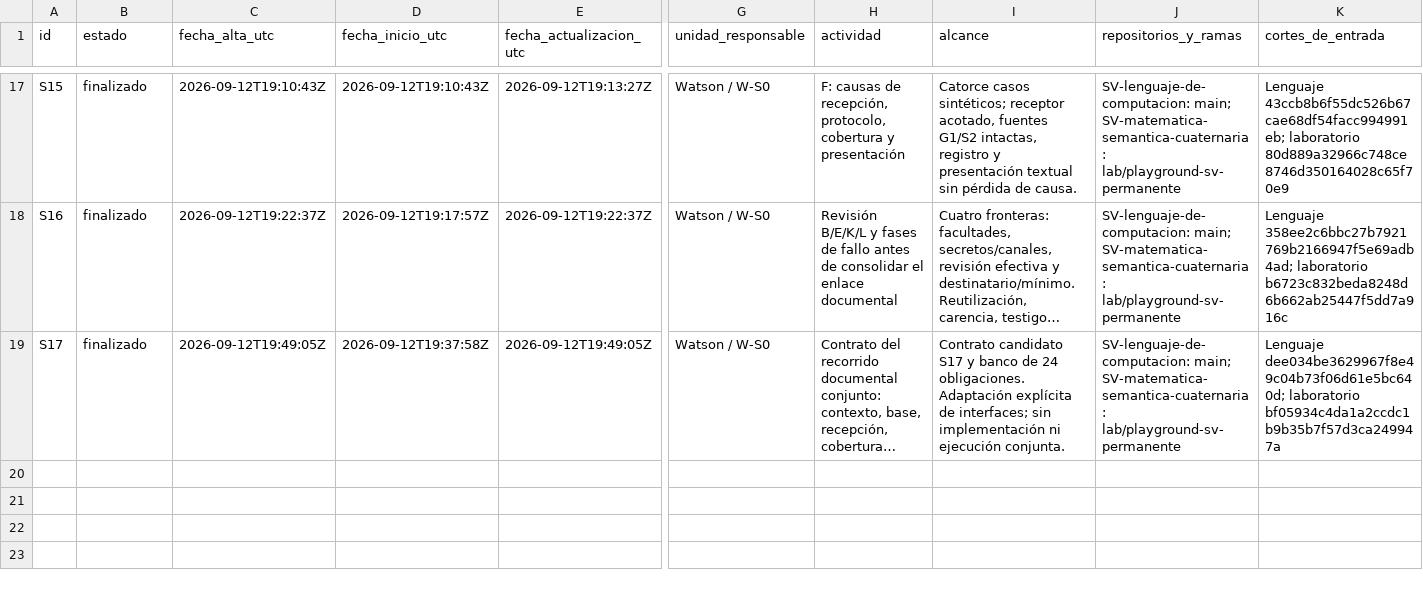
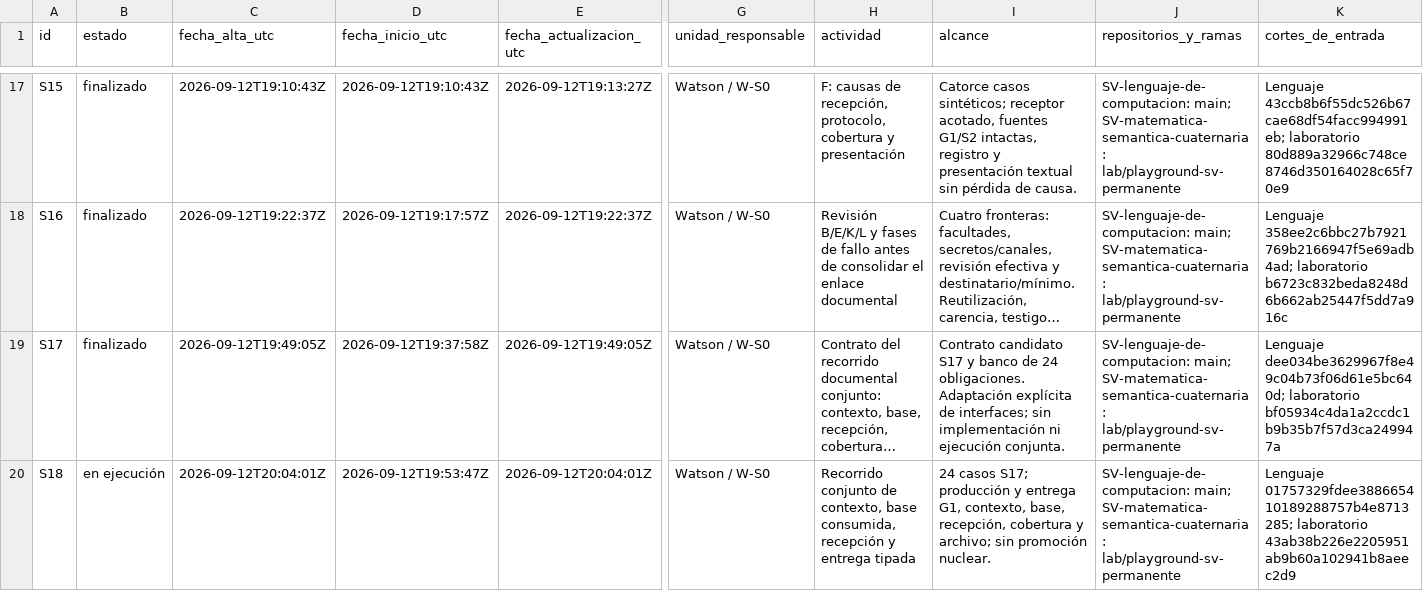
Before and after one commit to juantoniolloretegea/SV-lenguaje-de-computacion, a CSV file: docs/calidad/Inventario-sv/sucesos/SUCESOS_SV.csv, drawn as a sheet; only a part is shown, gaps mark what is left out; long unchanged cells end in …; rows hold the shown columns only; the diff names each change by its address in the sheet, - before the commit and + after, or states it on an @@ line.

```diff
--- a/docs/calidad/Inventario-sv/sucesos/SUCESOS_SV.csv
+++ b/docs/calidad/Inventario-sv/sucesos/SUCESOS_SV.csv
+row 20: S18 | en ejecución | 2026-09-12T20:04:01Z | 2026-09-12T19:53:47Z | 2026-09-12T20:04:01Z | Watson / W-S0 | Recorrido conjunto de contexto, base consumida, recepción y entrega tipada | 24 casos S17; producción y entrega G1, contexto, base, recepción, cobertura y archivo; sin promoción nuclear. | SV-lenguaje-de-computacion: main; SV-matematica-semantica-cuaternaria: lab/playground-sv-permanente | Lenguaje 01757329fdee388665410189288757b4e8713285; laboratorio 43ab38b226e2205951ab9b60a102941b8aeec2d9
```
Also changed, not shown: docs/calidad/Inventario-sv/sucesos/HISTORIAL_SUCESOS_SV.csv, docs/calidad/REGISTRO_EVOLUCION_TECNICA_PROYECTO.csv, 33 other files.
